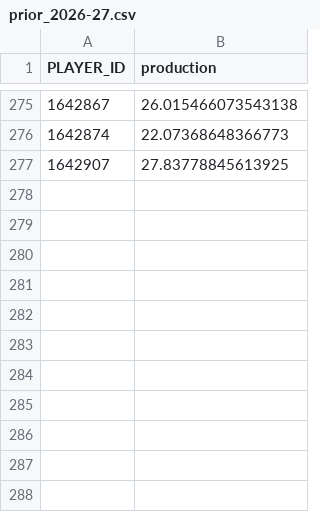
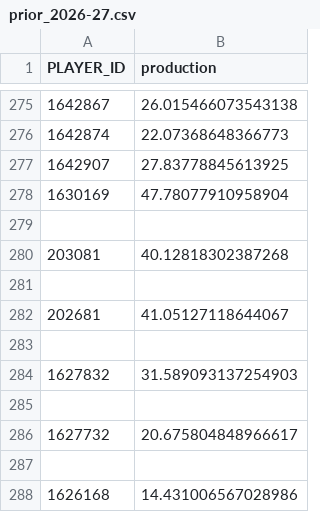
Before and after one commit to FantasyBasketballWatchlist/fantasybasketballwatchlist, a CSV file: data/preseason/prior_2026-27.csv, drawn as a sheet; only a part is shown, gaps mark what is left out; the diff names each change by its address in the sheet, - before the commit and + after, or states it on an @@ line.

```diff
--- a/data/preseason/prior_2026-27.csv
+++ b/data/preseason/prior_2026-27.csv
+row 278: 1630169 | 47.78077910958904
+row 279: (empty)
+row 280: 203081 | 40.12818302387268
+row 281: (empty)
+row 282: 202681 | 41.05127118644067
+row 283: (empty)
+row 284: 1627832 | 31.589093137254903
+row 285: (empty)
+row 286: 1627732 | 20.675804848966617
+row 287: (empty)
+row 288: 1626168 | 14.431006567028986
```
Also changed, not shown: 1 other file.
